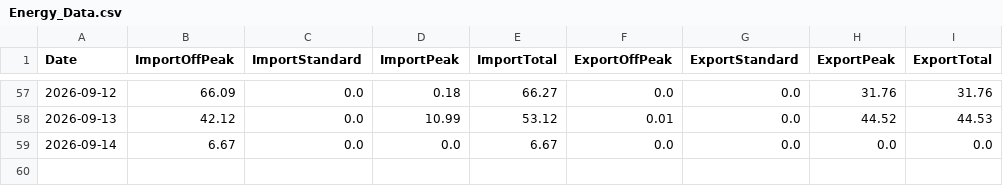
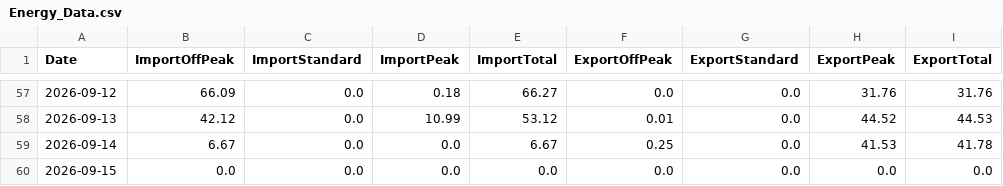
Before and after one commit to Alan-K/public-csv, a CSV file: Energy_Data.csv, drawn as a sheet; only a part is shown, gaps mark what is left out.

```diff
--- a/Energy_Data.csv
+++ b/Energy_Data.csv
@@ -58,2 +58,3 @@ Date,ImportOffPeak,ImportStandard,ImportPeak,ImportTotal,ExportOffPeak,ExportSta
 2026-09-13,42.12,0.0,10.99,53.12,0.01,0.0,44.52,44.53
-2026-09-14,6.67,0.0,0.0,6.67,0.0,0.0,0.0,0.0
+2026-09-14,6.67,0.0,0.0,6.67,0.25,0.0,41.53,41.78
+2026-09-15,0.0,0.0,0.0,0.0,0.0,0.0,0.0,0.0
```
